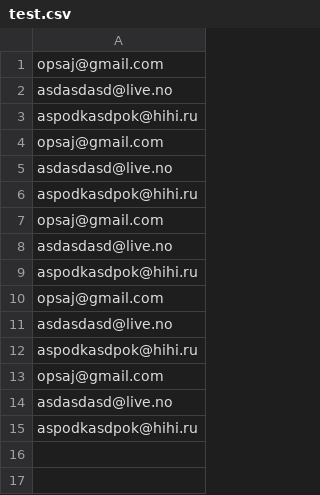
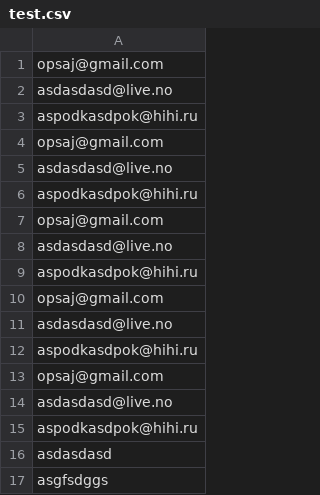
Before and after one commit to anovote/frontend, a CSV file: src/components/importVoters/test.csv, drawn as a sheet.

```diff
--- a/src/components/importVoters/test.csv
+++ b/src/components/importVoters/test.csv
@@ -15 +15,3 @@ asdasdasd@live.no
 aspodkasdpok@hihi.ru
+asdasdasd
+asgfsdggs
```
Also changed, not shown: 2 other files.
